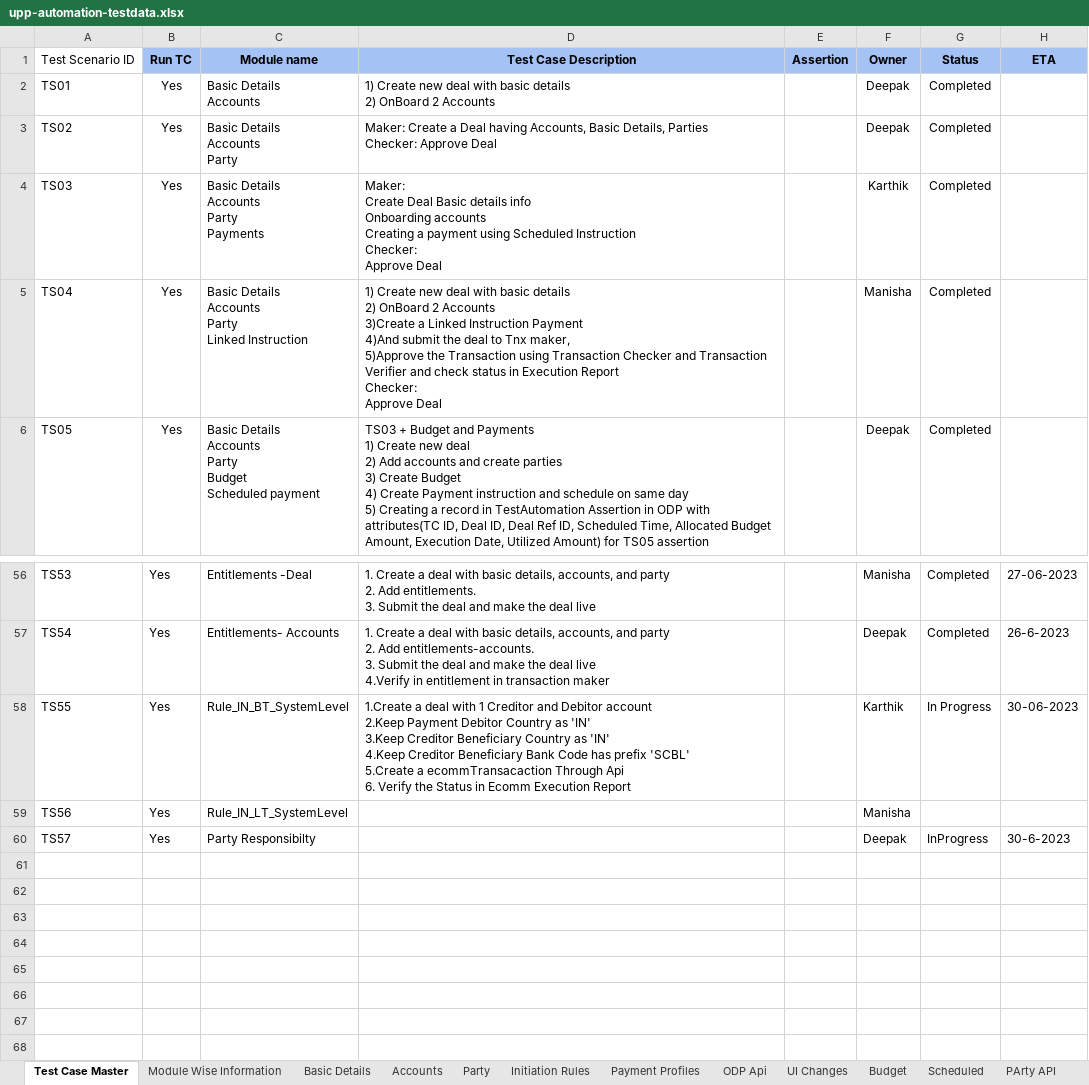
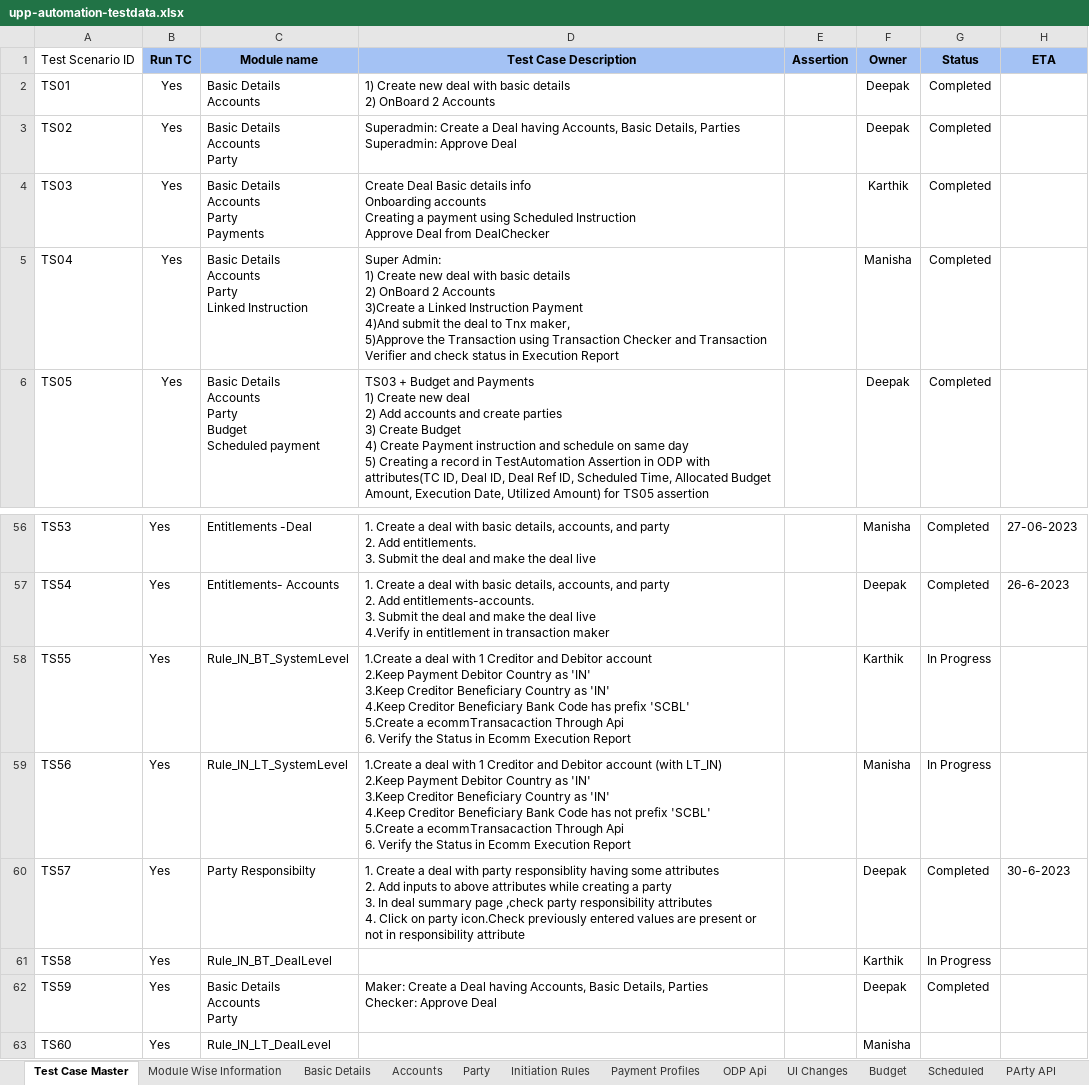
Before and after one commit to deepakdude938/upp, an Excel workbook: src/main/resources/upp-automation-testdata.xlsx, sheet Test Case Master, drawn as a sheet; only a part is shown, gaps mark what is left out; values as stored, in another font and other column widths than the file's, no borders; charts and pictures not drawn; ↵ is a line break in a cell; the diff names each change by its address in the sheet, - before the commit and + after, or states it on an @@ line.

```diff
--- a/src/main/resources/upp-automation-testdata.xlsx (sheet Test Case Master)
+++ b/src/main/resources/upp-automation-testdata.xlsx (sheet Test Case Master)
-D3 (Test Case Description): Maker: Create a Deal having Accounts, Basic Details, Parties ↵ Checker: Approve Deal
+D3 (Test Case Description): Superadmin: Create a Deal having Accounts, Basic Details, Parties ↵ Superadmin: Approve Deal
-D4 (Test Case Description): Maker: ↵ Create Deal Basic details info ↵ Onboarding accounts ↵ Creating a payment using Scheduled Instruction ↵ Checker: ↵ Approve Deal
+D4 (Test Case Description): Create Deal Basic details info ↵ Onboarding accounts ↵ Creating a payment using Scheduled Instruction ↵ Approve Deal from DealChecker
-D5 (Test Case Description): 1) Create new deal with basic details ↵ 2) OnBoard 2 Accounts ↵ 3)Create a Linked Instruction Payment ↵ 4)And submit the deal to Tnx maker, ↵ 5)Approve the Transaction using Transaction Checker and Transaction Verifier and check status in Execution Report ↵ Checker: ↵ Approve Deal
+D5 (Test Case Description): Super Admin: ↵ 1) Create new deal with basic details ↵ 2) OnBoard 2 Accounts ↵ 3)Create a Linked Instruction Payment ↵ 4)And submit the deal to Tnx maker, ↵ 5)Approve the Transaction using Transaction Checker and Transaction Verifier and check status in Execution Report
-H58 (ETA): 30-06-2023
+H58 (ETA): (empty)
-D59 (Test Case Description): (empty)
+D59 (Test Case Description): 1.Create a deal with 1 Creditor and Debitor account (with LT_IN) ↵ 2.Keep Payment Debitor Country as 'IN' ↵ 3.Keep Creditor Beneficiary Country as 'IN' ↵ 4.Keep Creditor Beneficiary Bank Code has not prefix 'SCBL' ↵ 5.Create a ecommTransacaction Through Api ↵ 6. Verify the Status in Ecomm Execution Report
-G59 (Status): (empty)
+G59 (Status): In Progress
-D60 (Test Case Description): (empty)
+D60 (Test Case Description): 1. Create a deal with party responsiblity having some attributes ↵ 2. Add inputs to above attributes while creating a party ↵ 3. In deal summary page ,check party responsibility attributes ↵ 4. Click on party icon.Check previously entered values are present or not in responsibility attribute
-G60 (Status): InProgress
+G60 (Status): Completed
+row 61: TS58 | Yes | Rule_IN_BT_DealLevel |  |  | Karthik | In Progress
+row 62: TS59 | Yes | Basic Details ↵ Accounts ↵ Party | Maker: Create a Deal having Accounts, Basic Details, Parties ↵ Checker: Approve Deal |  | Deepak | Completed
+row 63: TS60 | Yes | Rule_IN_LT_DealLevel |  |  | Manisha
```
Also changed, not shown: sheet Party, sheet Basic Details, sheet Accounts, sheet Module Wise Information, sheet ODP Api, src/main/resources/BulkEcomm.xlsx, 4 other files.
